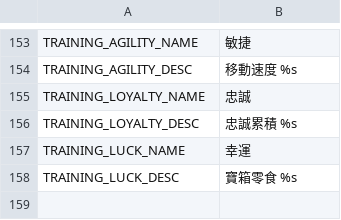
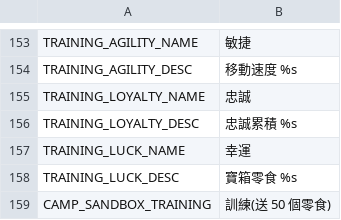
Before and after one commit to QuantumPrediction/DoggyKnight, a CSV file: i18n/strings.csv, drawn as a sheet; only a part is shown, gaps mark what is left out.

```diff
--- a/i18n/strings.csv
+++ b/i18n/strings.csv
@@ -158 +158,2 @@ TRAINING_LUCK_NAME,幸運
 TRAINING_LUCK_DESC,寶箱零食 %s
+CAMP_SANDBOX_TRAINING,訓練(送 50 個零食)
```
Also changed, not shown: 1 other file.
